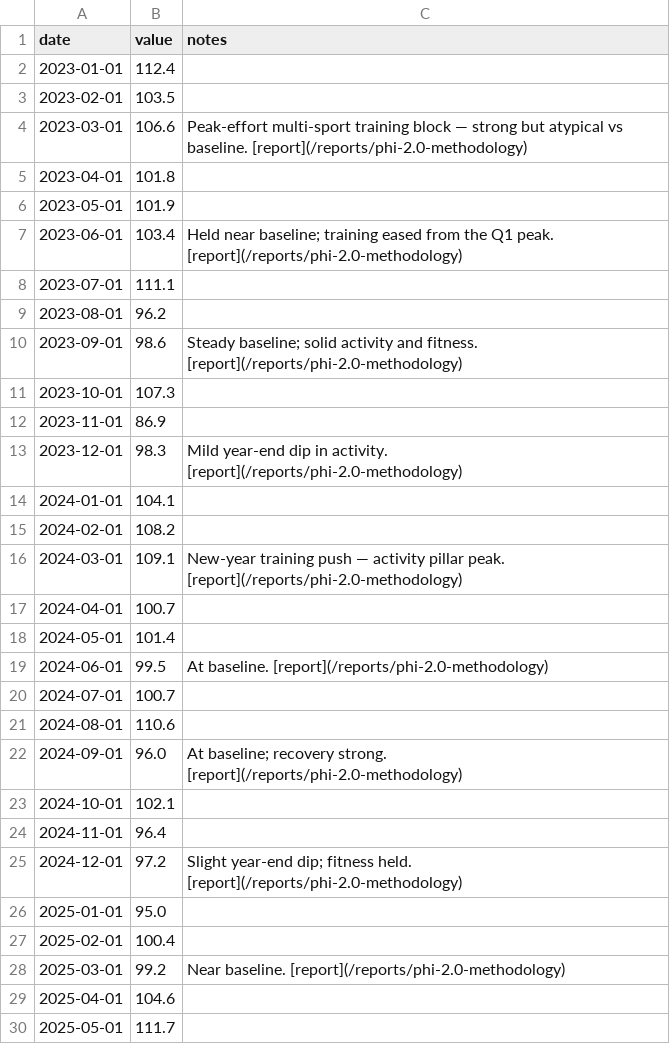
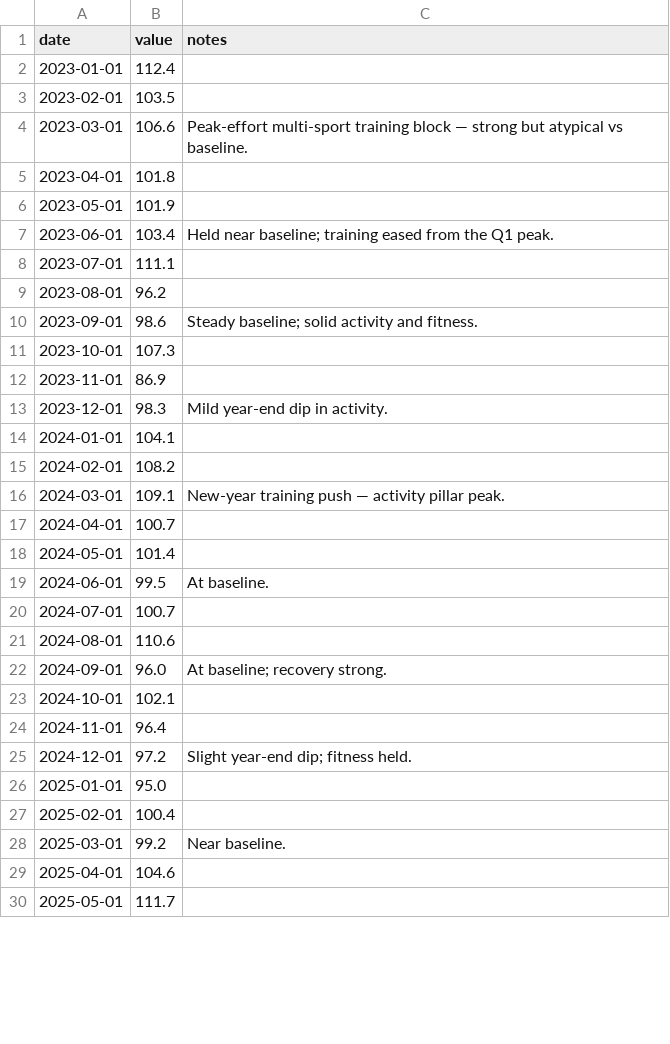
Before and after one commit to kmikeym/mike-fred, a CSV file: data/phi.csv, drawn as a sheet; only a part is shown; the diff covers the shown part only.

Commit message:
change: PHI notes are plain one-line quarterly summaries (no per-note link)

```diff
--- a/data/phi.csv
+++ b/data/phi.csv
@@ -3,27 +3,27 @@ date,value,notes
 2023-02-01,103.5,
-2023-03-01,106.6,Peak-effort multi-sport training block — strong but atypical vs baseline. [report](/reports/phi-2.0-methodology)
+2023-03-01,106.6,Peak-effort multi-sport training block — strong but atypical vs baseline.
 2023-04-01,101.8,
 2023-05-01,101.9,
-2023-06-01,103.4,Held near baseline; training eased from the Q1 peak. [report](/reports/phi-2.0-methodology)
+2023-06-01,103.4,Held near baseline; training eased from the Q1 peak.
 2023-07-01,111.1,
 2023-08-01,96.2,
-2023-09-01,98.6,Steady baseline; solid activity and fitness. [report](/reports/phi-2.0-methodology)
+2023-09-01,98.6,Steady baseline; solid activity and fitness.
 2023-10-01,107.3,
 2023-11-01,86.9,
-2023-12-01,98.3,Mild year-end dip in activity. [report](/reports/phi-2.0-methodology)
+2023-12-01,98.3,Mild year-end dip in activity.
 2024-01-01,104.1,
 2024-02-01,108.2,
-2024-03-01,109.1,New-year training push — activity pillar peak. [report](/reports/phi-2.0-methodology)
+2024-03-01,109.1,New-year training push — activity pillar peak.
 2024-04-01,100.7,
 2024-05-01,101.4,
-2024-06-01,99.5,At baseline. [report](/reports/phi-2.0-methodology)
+2024-06-01,99.5,At baseline.
 2024-07-01,100.7,
 2024-08-01,110.6,
-2024-09-01,96.0,At baseline; recovery strong. [report](/reports/phi-2.0-methodology)
+2024-09-01,96.0,At baseline; recovery strong.
 2024-10-01,102.1,
 2024-11-01,96.4,
-2024-12-01,97.2,Slight year-end dip; fitness held. [report](/reports/phi-2.0-methodology)
+2024-12-01,97.2,Slight year-end dip; fitness held.
 2025-01-01,95.0,
 2025-02-01,100.4,
-2025-03-01,99.2,Near baseline. [report](/reports/phi-2.0-methodology)
+2025-03-01,99.2,Near baseline.
 2025-04-01,104.6,
```
Also changed, not shown: 5 edited cells elsewhere in this file.
